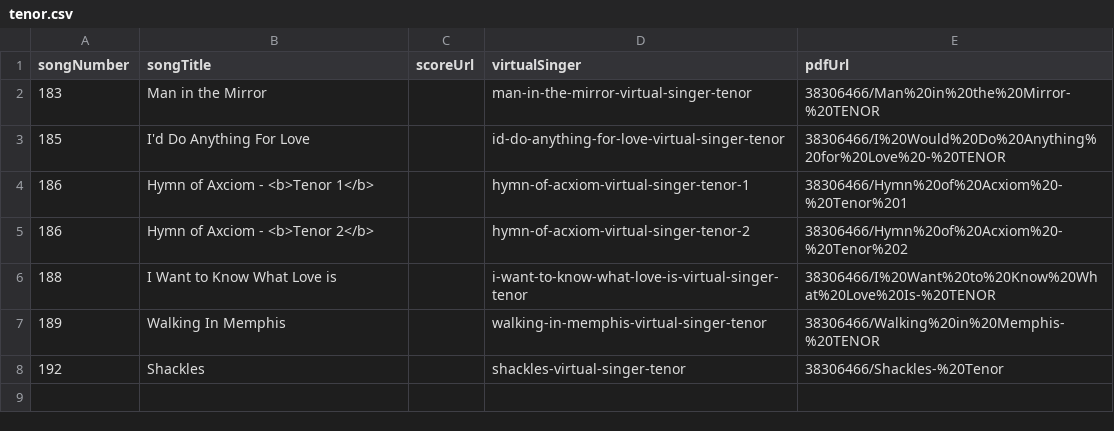
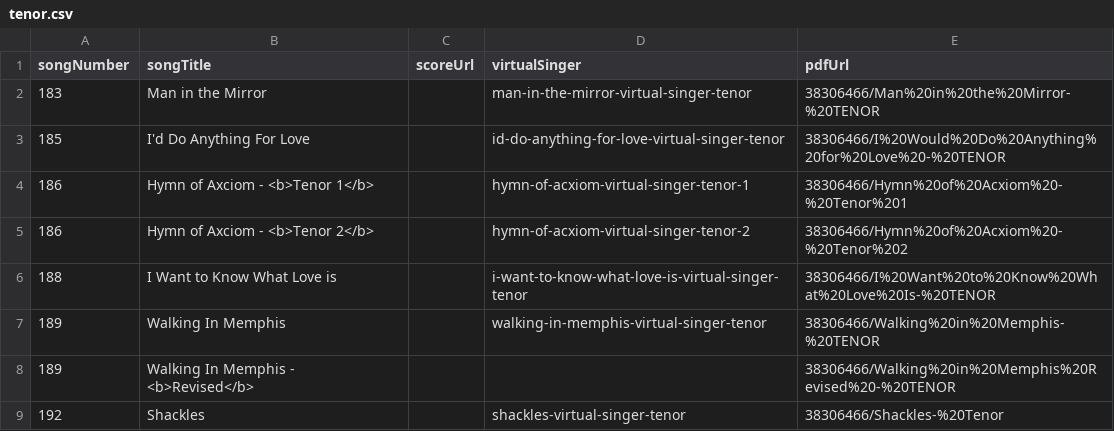
Before and after one commit to newchoir/newchoir.github.io, a CSV file: training/tenor.csv, drawn as a sheet.

Commit message:
Update tenor.csv

```diff
--- a/training/tenor.csv
+++ b/training/tenor.csv
@@ -7,2 +7,3 @@
 189,Walking In Memphis,,walking-in-memphis-virtual-singer-tenor,38306466/Walking%20in%20Memphis-%20TENOR
+189,Walking In Memphis - <b>Revised</b>,,,38306466/Walking%20in%20Memphis%20Revised%20-%20TENOR
 192,Shackles,,shackles-virtual-singer-tenor,38306466/Shackles-%20Tenor
```
